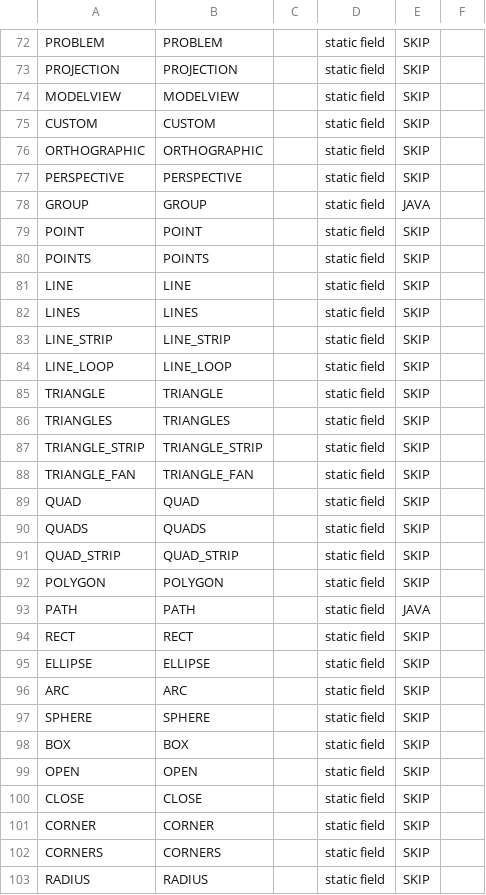
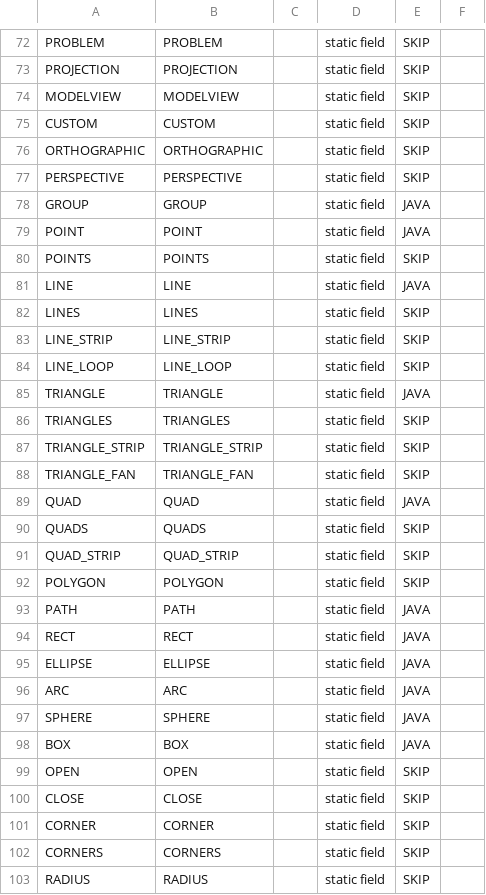
Before and after one commit to py5coding/py5generator, a CSV file: py5_resources/data/pshape.csv, drawn as a sheet; only a part is shown, gaps mark what is left out.

Commit message:
add py5shape primitive kinds

```diff
--- a/py5_resources/data/pshape.csv
+++ b/py5_resources/data/pshape.csv
@@ -78,5 +78,5 @@ PERSPECTIVE,PERSPECTIVE,,static field,SKIP,
 GROUP,GROUP,,static field,JAVA,
-POINT,POINT,,static field,SKIP,
+POINT,POINT,,static field,JAVA,
 POINTS,POINTS,,static field,SKIP,
-LINE,LINE,,static field,SKIP,
+LINE,LINE,,static field,JAVA,
 LINES,LINES,,static field,SKIP,
@@ -84,3 +84,3 @@ LINE_STRIP,LINE_STRIP,,static field,SKIP,
 LINE_LOOP,LINE_LOOP,,static field,SKIP,
-TRIANGLE,TRIANGLE,,static field,SKIP,
+TRIANGLE,TRIANGLE,,static field,JAVA,
 TRIANGLES,TRIANGLES,,static field,SKIP,
@@ -88,3 +88,3 @@ TRIANGLE_STRIP,TRIANGLE_STRIP,,static field,SKIP,
 TRIANGLE_FAN,TRIANGLE_FAN,,static field,SKIP,
-QUAD,QUAD,,static field,SKIP,
+QUAD,QUAD,,static field,JAVA,
 QUADS,QUADS,,static field,SKIP,
@@ -93,7 +93,7 @@ POLYGON,POLYGON,,static field,SKIP,
 PATH,PATH,,static field,JAVA,
-RECT,RECT,,static field,SKIP,
-ELLIPSE,ELLIPSE,,static field,SKIP,
-ARC,ARC,,static field,SKIP,
-SPHERE,SPHERE,,static field,SKIP,
-BOX,BOX,,static field,SKIP,
+RECT,RECT,,static field,JAVA,
+ELLIPSE,ELLIPSE,,static field,JAVA,
+ARC,ARC,,static field,JAVA,
+SPHERE,SPHERE,,static field,JAVA,
+BOX,BOX,,static field,JAVA,
 OPEN,OPEN,,static field,SKIP,
```
